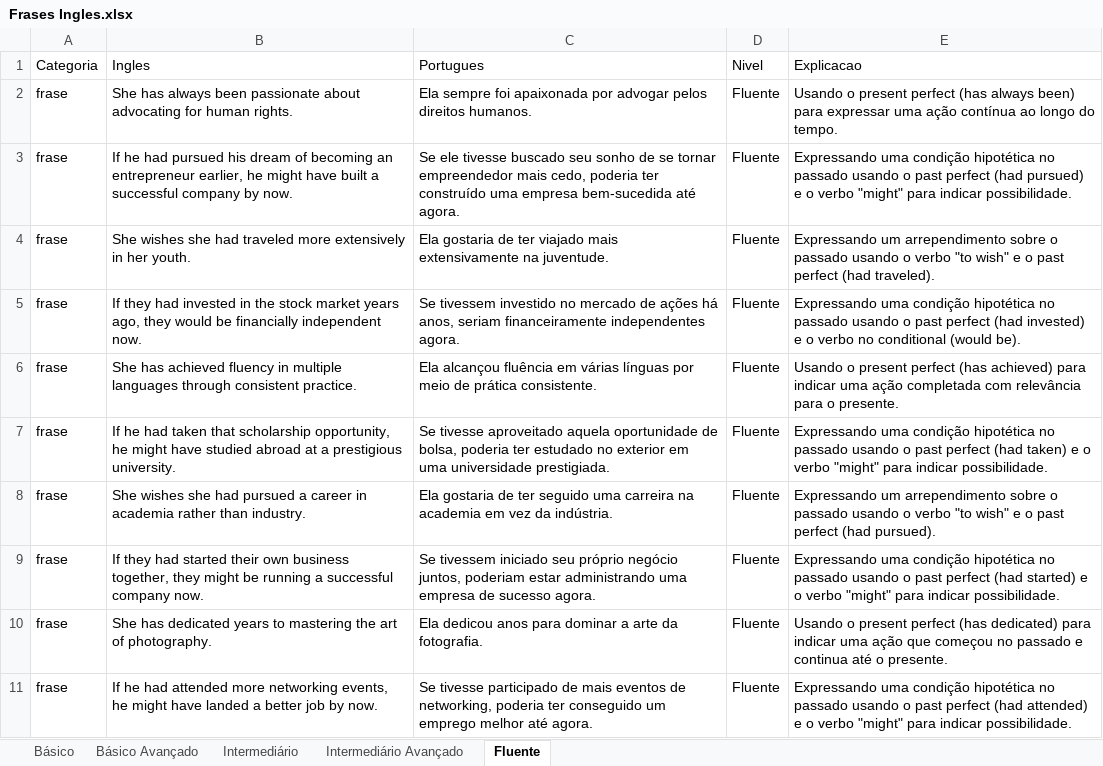
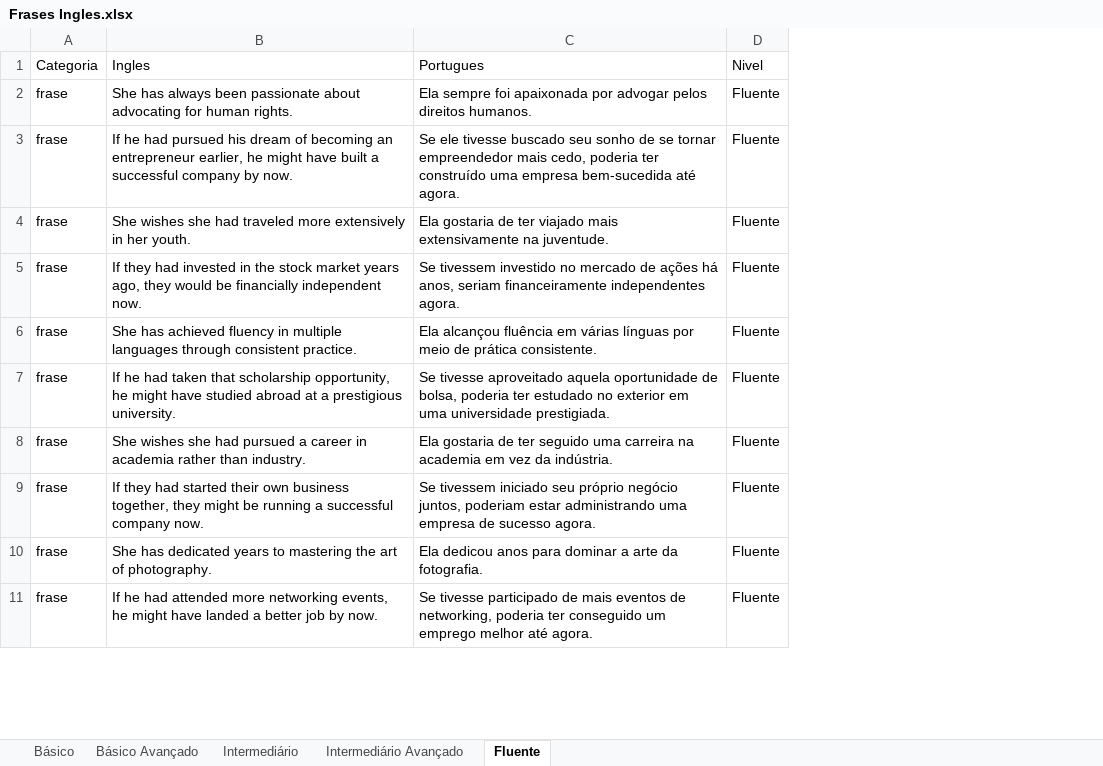
Before and after one commit to BrunoSilvaDeveloper/EnglishBot, an Excel workbook: Frases Ingles.xlsx, sheet Fluente, drawn as a sheet; only a part is shown; values as stored, in another font and other column widths than the file's, no borders; the diff names each change by its address in the sheet, - before the commit and + after, or states it on an @@ line.

```diff
--- a/Frases Ingles.xlsx (sheet Fluente)
+++ b/Frases Ingles.xlsx (sheet Fluente)
-column E (Explicacao), rows 2-11: Usando o present perfect (has always been) para expressar uma ação contínua ao longo do tempo. | Expressando uma condição hipotética no passado usando o past perfect (had pursued) e o verbo "might" para indicar possibilidade. | Expressando um arrependimento sobre o passado usando o verbo "to wish" e o past perfect (had traveled). | Expressando uma condição hipotética no passado usando o past perfect (had invested) e o verbo no conditional (would be). | Usando o present perfect (has achieved) para indicar uma ação completada com relevância para o presente. | Expressando uma condição hipotética no passado usando o past perfect (had taken) e o verbo "might" para indicar possibilidade. | Expressando um arrependimento sobre o passado usando o verbo "to wish" e o past perfect (had pursued). | Expressando uma condição hipotética no passado usando o past perfect (had started) e o verbo "might" para indicar possibilidade. | Usando o present perfect (has dedicated) para indicar uma ação que começou no passado e continua até o presente. | Expressando uma condição hipotética no passado usando o past perfect (had attended) e o verbo "might" para indicar possibilidade.
```
Also changed, not shown: sheet Intermediário Avançado, sheet Básico, sheet Básico Avançado, sheet Intermediário, Historias Ingles.xlsx, Usuarios.xlsx.
